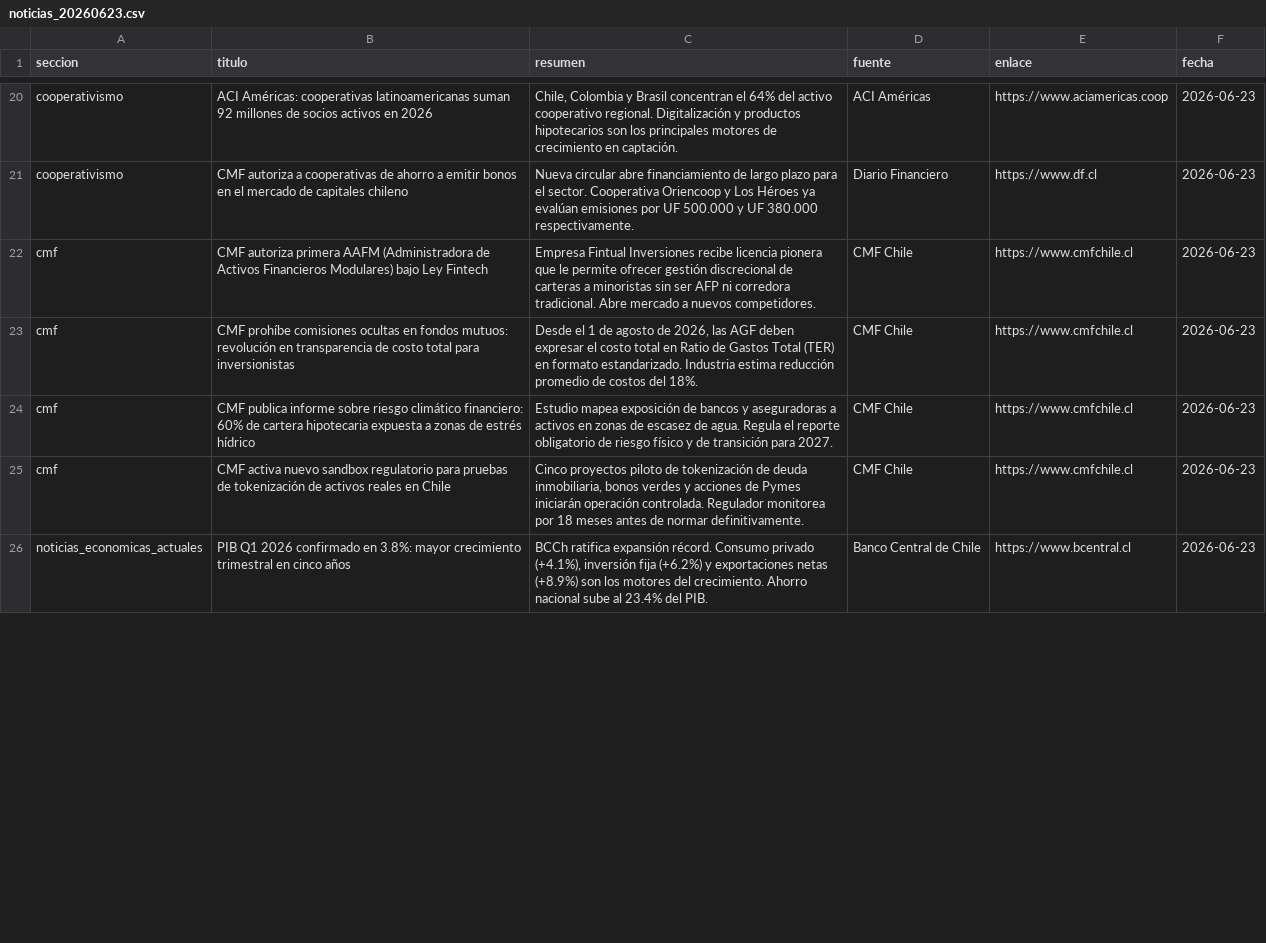
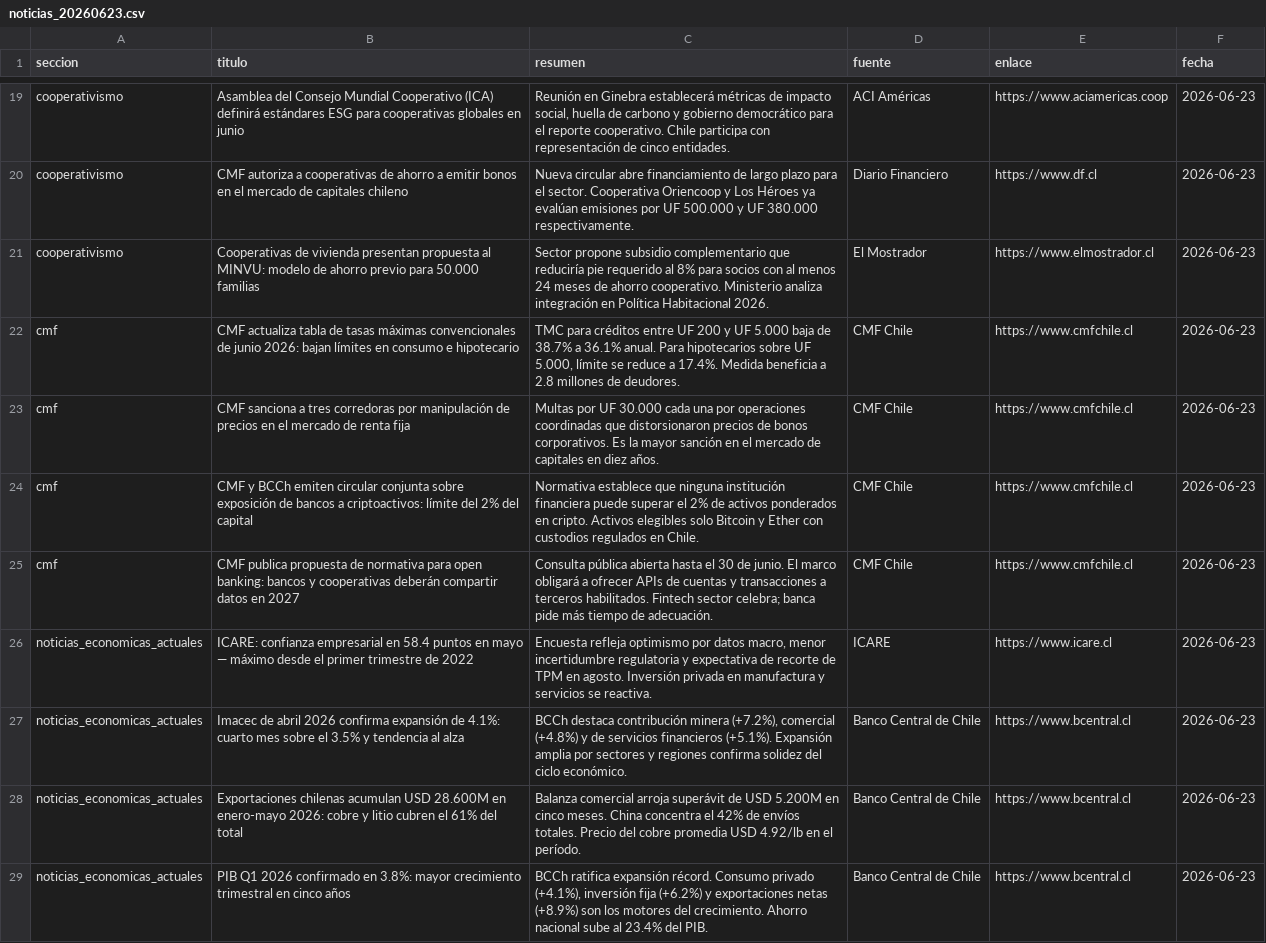
Before and after one commit to erickfranciscohernandez/financiero, a CSV file: noticias_20260623.csv, drawn as a sheet; only a part is shown, gaps mark what is left out; addresses are those after the commit; the diff covers the shown part only; the diff names each change by its address in the sheet, - before the commit and + after, or states it on an @@ line.

```diff
--- a/noticias_20260623.csv
+++ b/noticias_20260623.csv
-B19 (titulo): ACI Américas: cooperativas latinoamericanas suman 92 millones de socios activos en 2026
+B19 (titulo): Asamblea del Consejo Mundial Cooperativo (ICA) definirá estándares ESG para cooperativas globales en junio
-C19 (resumen): Chile, Colombia y Brasil concentran el 64% del activo cooperativo regional. Digitalización y productos hipotecarios son los principales motores de crecimiento en captación.
+C19 (resumen): Reunión en Ginebra establecerá métricas de impacto social, huella de carbono y gobierno democrático para el reporte cooperativo. Chile participa con representación de cinco entidades.
+row 21: cooperativismo | Cooperativas de vivienda presentan propuesta al MINVU: modelo de ahorro previo para 50.000 familias | Sector propone subsidio complementario que reduciría pie requerido al 8% para socios con al menos 24 meses de ahorro cooperativo. Ministerio analiza integración en Política Habitacional 2026. | El Mostrador | https://www.elmostrador.cl | 2026-06-23
-B22 (titulo): CMF autoriza primera AAFM (Administradora de Activos Financieros Modulares) bajo Ley Fintech
+B22 (titulo): CMF actualiza tabla de tasas máximas convencionales de junio 2026: bajan límites en consumo e hipotecario
-C22 (resumen): Empresa Fintual Inversiones recibe licencia pionera que le permite ofrecer gestión discrecional de carteras a minoristas sin ser AFP ni corredora tradicional. Abre mercado a nuevos competidores.
+C22 (resumen): TMC para créditos entre UF 200 y UF 5.000 baja de 38.7% a 36.1% anual. Para hipotecarios sobre UF 5.000, límite se reduce a 17.4%. Medida beneficia a 2.8 millones de deudores.
-B23 (titulo): CMF prohíbe comisiones ocultas en fondos mutuos: revolución en transparencia de costo total para inversionistas
+B23 (titulo): CMF sanciona a tres corredoras por manipulación de precios en el mercado de renta fija
-C23 (resumen): Desde el 1 de agosto de 2026, las AGF deben expresar el costo total en Ratio de Gastos Total (TER) en formato estandarizado. Industria estima reducción promedio de costos del 18%.
+C23 (resumen): Multas por UF 30.000 cada una por operaciones coordinadas que distorsionaron precios de bonos corporativos. Es la mayor sanción en el mercado de capitales en diez años.
-B24 (titulo): CMF publica informe sobre riesgo climático financiero: 60% de cartera hipotecaria expuesta a zonas de estrés hídrico
+B24 (titulo): CMF y BCCh emiten circular conjunta sobre exposición de bancos a criptoactivos: límite del 2% del capital
-C24 (resumen): Estudio mapea exposición de bancos y aseguradoras a activos en zonas de escasez de agua. Regula el reporte obligatorio de riesgo físico y de transición para 2027.
+C24 (resumen): Normativa establece que ninguna institución financiera puede superar el 2% de activos ponderados en cripto. Activos elegibles solo Bitcoin y Ether con custodios regulados en Chile.
-B25 (titulo): CMF activa nuevo sandbox regulatorio para pruebas de tokenización de activos reales en Chile
+B25 (titulo): CMF publica propuesta de normativa para open banking: bancos y cooperativas deberán compartir datos en 2027
-C25 (resumen): Cinco proyectos piloto de tokenización de deuda inmobiliaria, bonos verdes y acciones de Pymes iniciarán operación controlada. Regulador monitorea por 18 meses antes de normar definitivamente.
+C25 (resumen): Consulta pública abierta hasta el 30 de junio. El marco obligará a ofrecer APIs de cuentas y transacciones a terceros habilitados. Fintech sector celebra; banca pide más tiempo de adecuación.
@@ row 29 moved to row 26: noticias_economicas_actuales @@
+row 27: noticias_economicas_actuales | Imacec de abril 2026 confirma expansión de 4.1%: cuarto mes sobre el 3.5% y tendencia al alza | BCCh destaca contribución minera (+7.2%), comercial (+4.8%) y de servicios financieros (+5.1%). Expansión amplia por sectores y regiones confirma solidez del ciclo económico. | Banco Central de Chile | https://www.bcentral.cl | 2026-06-23
+row 28: noticias_economicas_actuales | Exportaciones chilenas acumulan USD 28.600M en enero-mayo 2026: cobre y litio cubren el 61% del total | Balanza comercial arroja superávit de USD 5.200M en cinco meses. China concentra el 42% de envíos totales. Precio del cobre promedia USD 4.92/lb en el período. | Banco Central de Chile | https://www.bcentral.cl | 2026-06-23
```
Also changed, not shown: 8 added rows, 11 removed rows and 25 edited cells elsewhere in this file, 8 other files.
